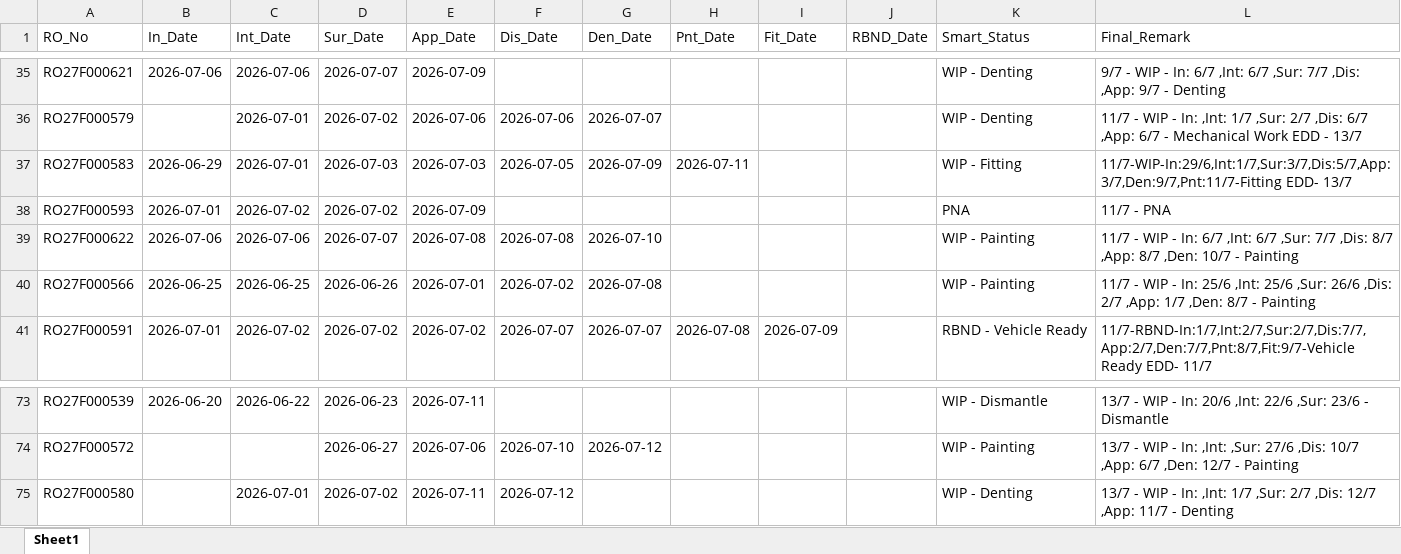
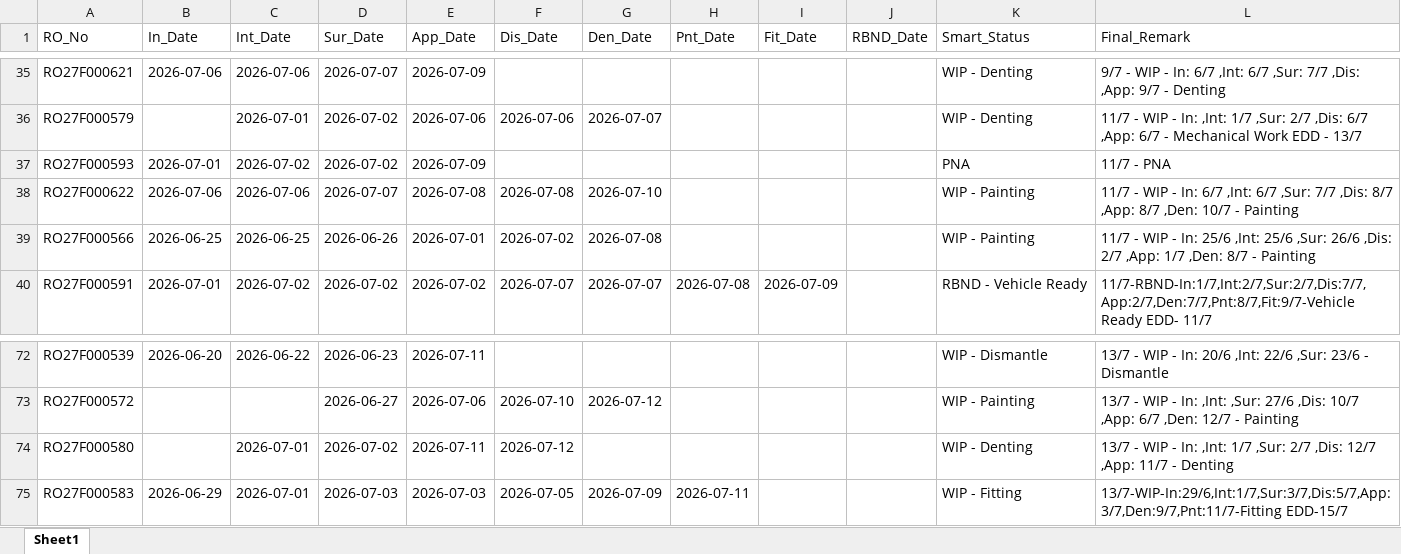
Before and after one commit to mowais05/Remark_update, an Excel workbook: database.xlsx, sheet Sheet1, drawn as a sheet; only a part is shown, gaps mark what is left out; values as stored, in another font and other column widths than the file's, no borders; removed rows and columns are numbered as before the commit, all else as after; the diff names each change by its address in the sheet, - before the commit and + after, or states it on an @@ line.

Commit message:
Update Database

```diff
--- a/database.xlsx (sheet Sheet1)
+++ b/database.xlsx (sheet Sheet1)
-row 37: RO27F000583 | 2026-06-29 | 2026-07-01 | 2026-07-03 | 2026-07-03 | 2026-07-05 | 2026-07-09 | 2026-07-11 |  |  | WIP - Fitting | 11/7-WIP-In:29/6,Int:1/7,Sur:3/7,Dis:5/7,App:3/7,Den:9/7,Pnt:11/7-Fitting EDD- 13/7
+row 75: RO27F000583 | 2026-06-29 | 2026-07-01 | 2026-07-03 | 2026-07-03 | 2026-07-05 | 2026-07-09 | 2026-07-11 |  |  | WIP - Fitting | 13/7-WIP-In:29/6,Int:1/7,Sur:3/7,Dis:5/7,App:3/7,Den:9/7,Pnt:11/7-Fitting EDD-15/7
```
